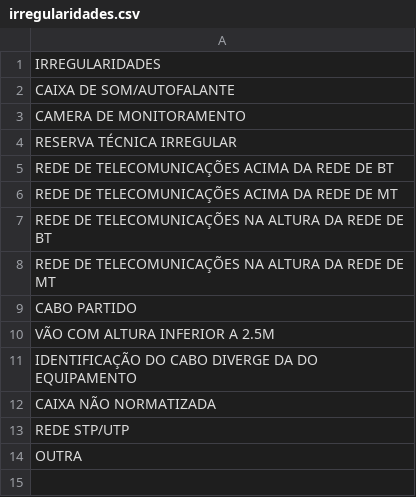
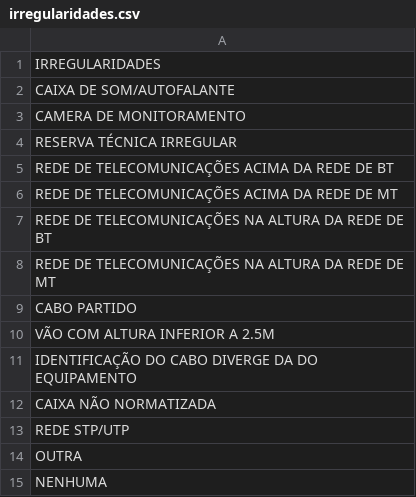
Before and after one commit to RafaelVirginio1805/app_fiscal--, a CSV file: data/irregularidades.csv, drawn as a sheet; the diff names each change by its address in the sheet, - before the commit and + after, or states it on an @@ line.

Commit message:
Update irregularidades.csv

```diff
--- a/data/irregularidades.csv
+++ b/data/irregularidades.csv
+row 15: NENHUMA
```
